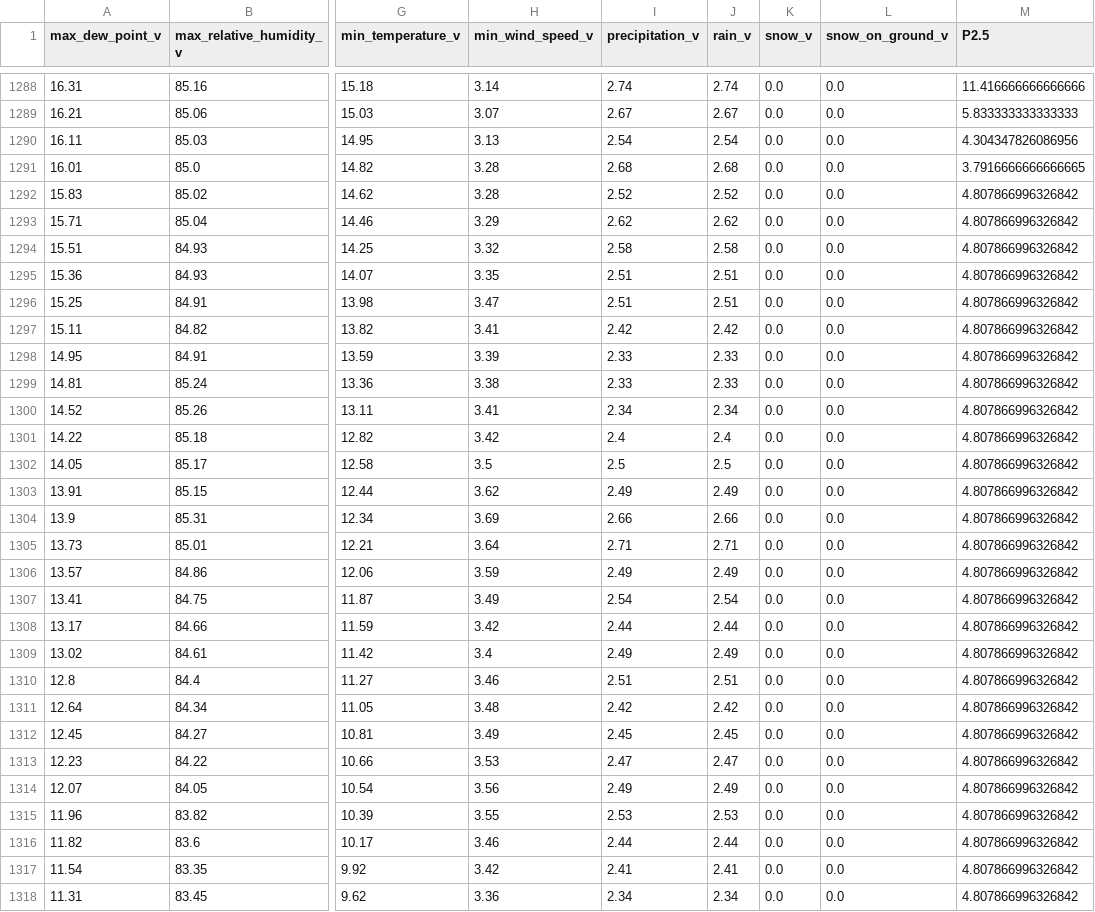
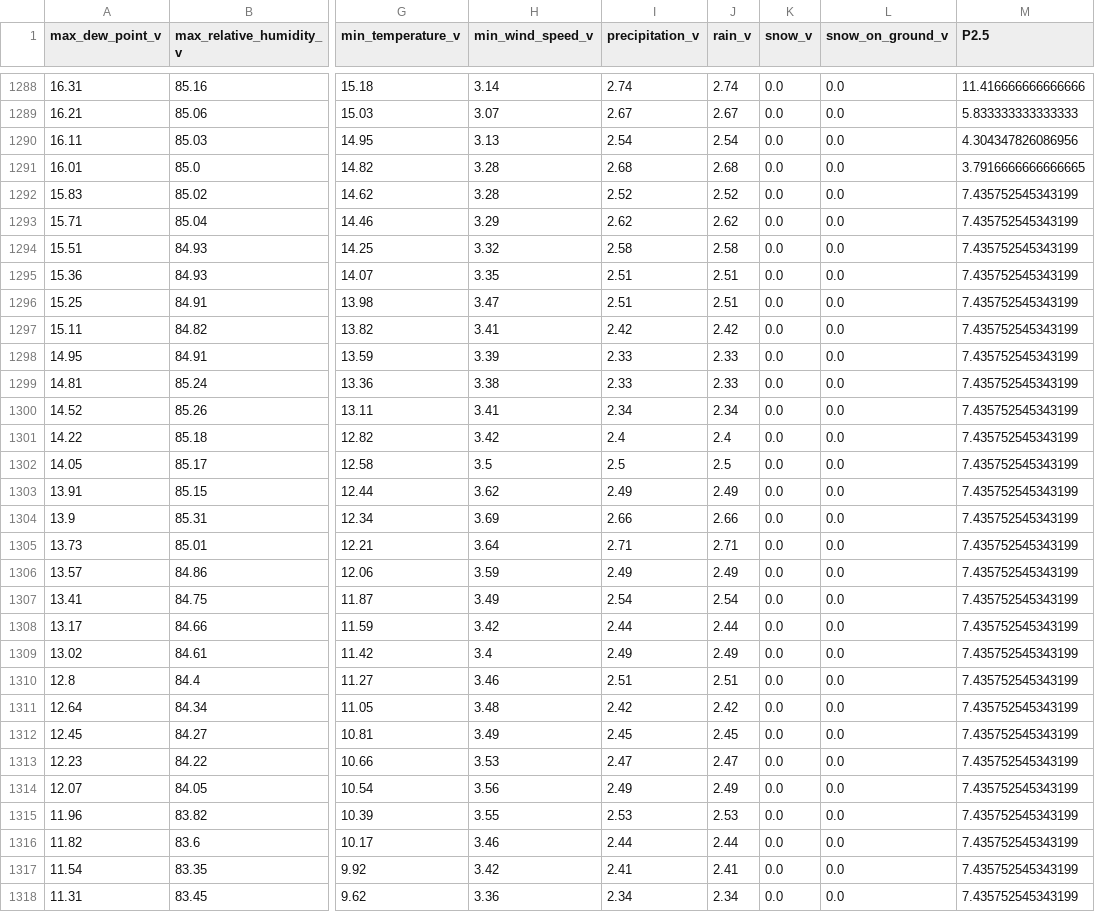
Before and after one commit to xuetingkai/APS360AirQuality, a CSV file: Data/weather_data/data.csv, drawn as a sheet; only a part is shown, gaps mark what is left out; the diff covers the shown part only; the diff names each change by its address in the sheet, - before the commit and + after, or states it on an @@ line.

Commit message:
update data file

```diff
--- a/Data/weather_data/data.csv
+++ b/Data/weather_data/data.csv
-M1292:M1318 (P2.5): 4.807866996326842
+M1292:M1318 (P2.5): 7.435752545343199
```
Also changed, not shown: 119 edited cells elsewhere in this file.
